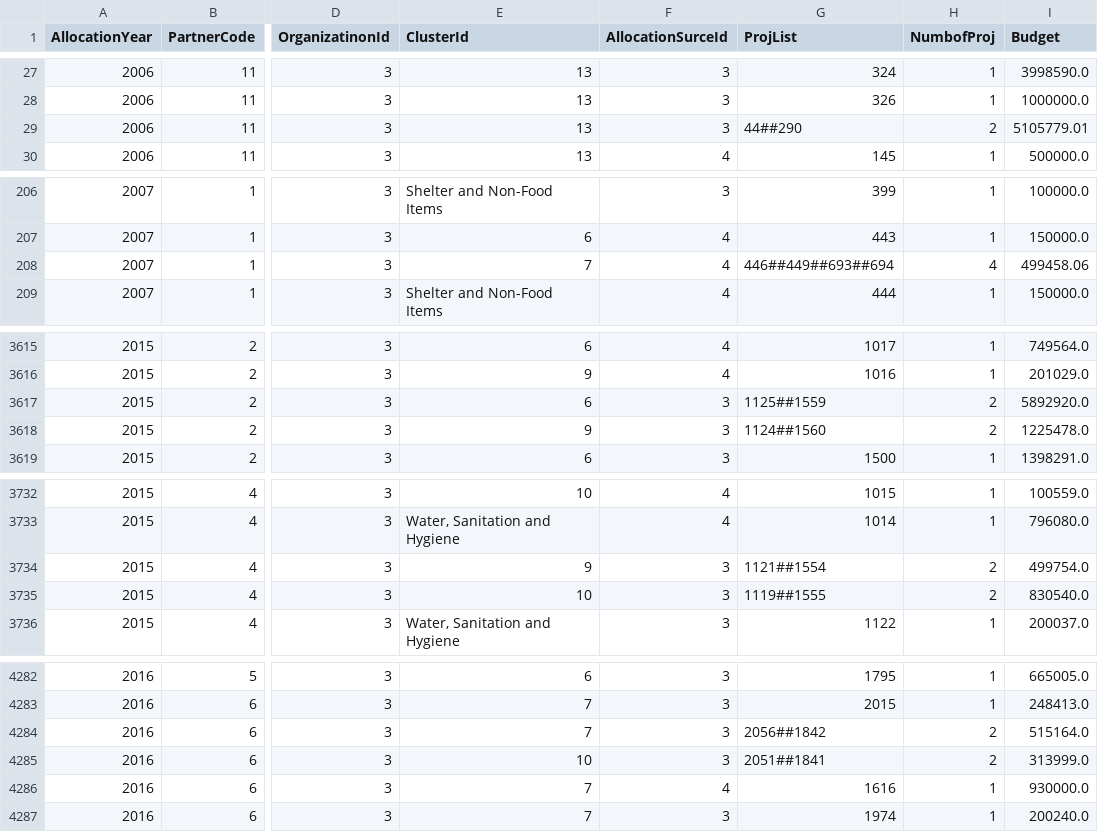
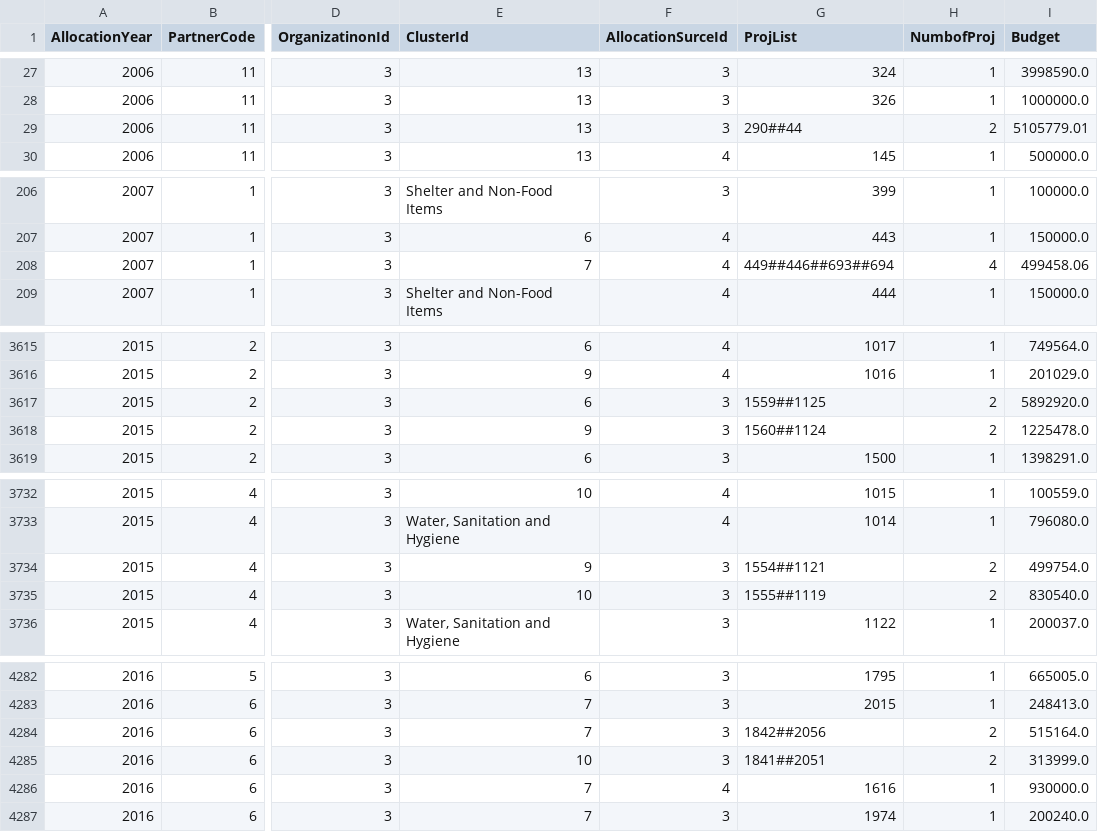
Before and after one commit to CBPFGMS/pf-onebi-data, a CSV file: cerf/cerf_allocationSummary_byorg.csv, drawn as a sheet; only a part is shown, gaps mark what is left out; the diff covers the shown part only; the diff names each change by its address in the sheet, - before the commit and + after, or states it on an @@ line.

```diff
--- a/cerf/cerf_allocationSummary_byorg.csv
+++ b/cerf/cerf_allocationSummary_byorg.csv
-G29 (ProjList): 44##290
+G29 (ProjList): 290##44
-G208 (ProjList): 446##449##693##694
+G208 (ProjList): 449##446##693##694
-G3617 (ProjList): 1125##1559
+G3617 (ProjList): 1559##1125
-G3618 (ProjList): 1124##1560
+G3618 (ProjList): 1560##1124
-G3734 (ProjList): 1121##1554
+G3734 (ProjList): 1554##1121
-G3735 (ProjList): 1119##1555
+G3735 (ProjList): 1555##1119
-G4284 (ProjList): 2056##1842
+G4284 (ProjList): 1842##2056
-G4285 (ProjList): 2051##1841
+G4285 (ProjList): 1841##2051
```
Also changed, not shown: 69 edited cells elsewhere in this file, allocationSummary.csv, cerf/cerf_allocationSummary.csv, 4 other files.
